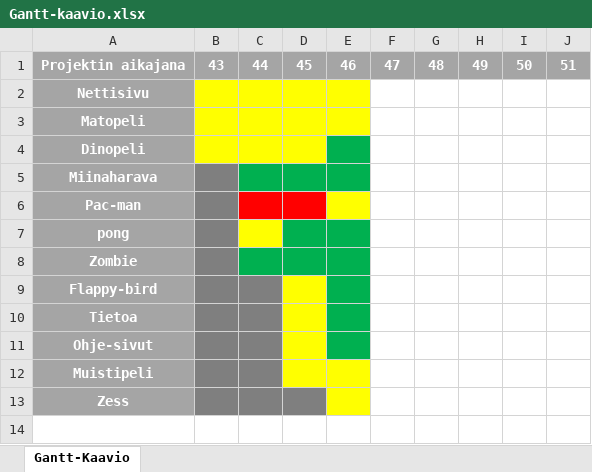
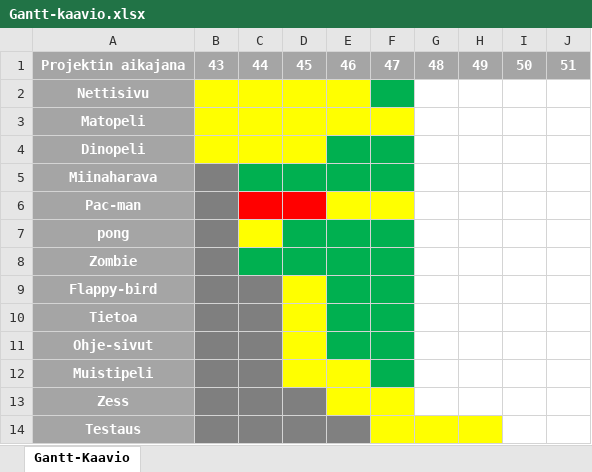
Before and after one commit to KarriLahtis/dino-unity, an Excel workbook: Gantt-kaavio.xlsx, sheet Gantt-Kaavio, drawn as a sheet; values as stored, in another font and other column widths than the file's, no borders; conditional formats not drawn; the diff names each change by its address in the sheet, - before the commit and + after, or states it on an @@ line.

Commit message:
Add files via upload

```diff
--- a/Gantt-kaavio.xlsx (sheet Gantt-Kaavio)
+++ b/Gantt-kaavio.xlsx (sheet Gantt-Kaavio)
-F2 fill: none
+F2 fill: #00B050
-F3 fill: none
+F3 fill: #FFFF00
-F4:F5 fill: none
+F4:F5 fill: #00B050
-F6 fill: none
+F6 fill: #FFFF00
-F7:F12 fill: none
+F7:F12 fill: #00B050
-F13 fill: none
+F13 fill: #FFFF00
+row 14: Testaus
```
